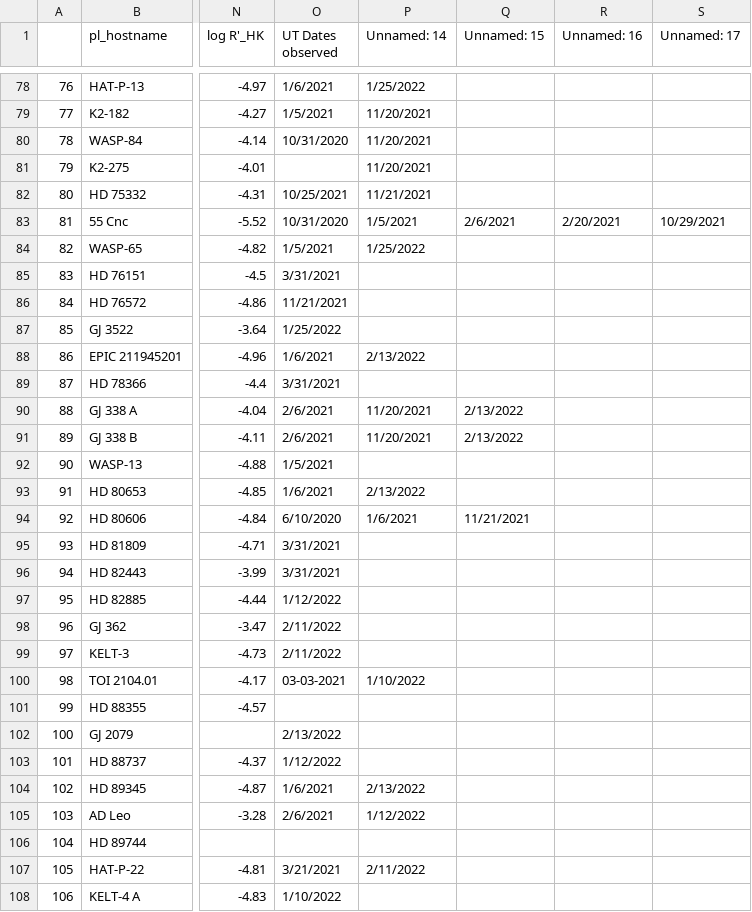
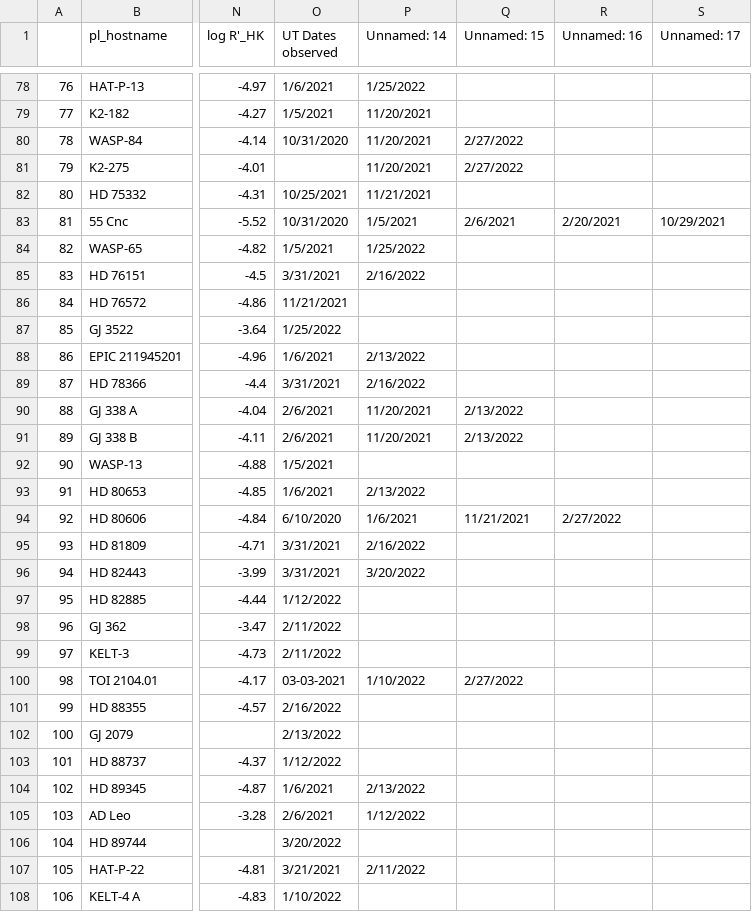
Before and after one commit to bmorris3/owls, a CSV file: owls/data/owls.csv, drawn as a sheet; only a part is shown, gaps mark what is left out; the diff covers the shown part only; the diff names each change by its address in the sheet, - before the commit and + after, or states it on an @@ line.

```diff
--- a/owls/data/owls.csv
+++ b/owls/data/owls.csv
-Q80:Q81 (Unnamed: 15): (empty)
+Q80:Q81 (Unnamed: 15): 2/27/2022
-P85 (Unnamed: 14): (empty)
+P85 (Unnamed: 14): 2/16/2022
-P89 (Unnamed: 14): (empty)
+P89 (Unnamed: 14): 2/16/2022
-R94 (Unnamed: 16): (empty)
+R94 (Unnamed: 16): 2/27/2022
-P95 (Unnamed: 14): (empty)
+P95 (Unnamed: 14): 2/16/2022
-P96 (Unnamed: 14): (empty)
+P96 (Unnamed: 14): 3/20/2022
-Q100 (Unnamed: 15): (empty)
+Q100 (Unnamed: 15): 2/27/2022
-O101 (UT Dates observed): (empty)
+O101 (UT Dates observed): 2/16/2022
-O106 (UT Dates observed): (empty)
+O106 (UT Dates observed): 3/20/2022
```
Also changed, not shown: 40 edited cells elsewhere in this file.
